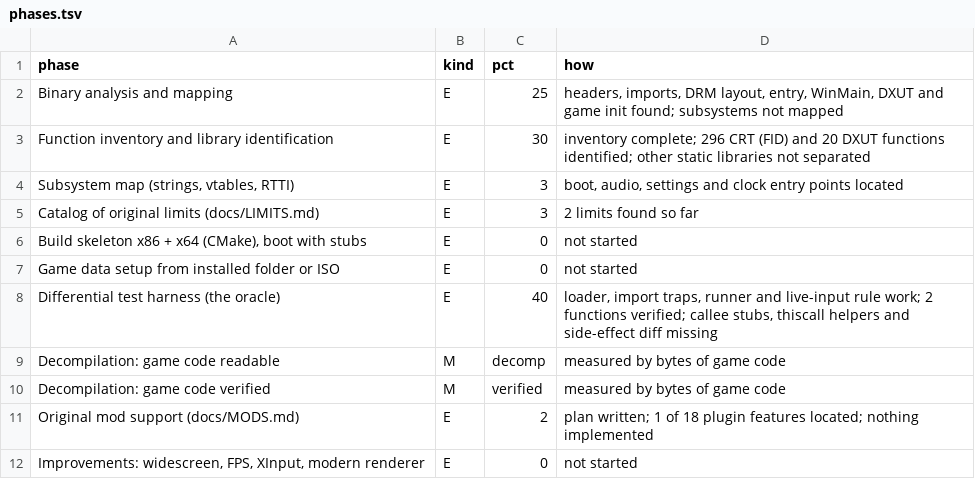
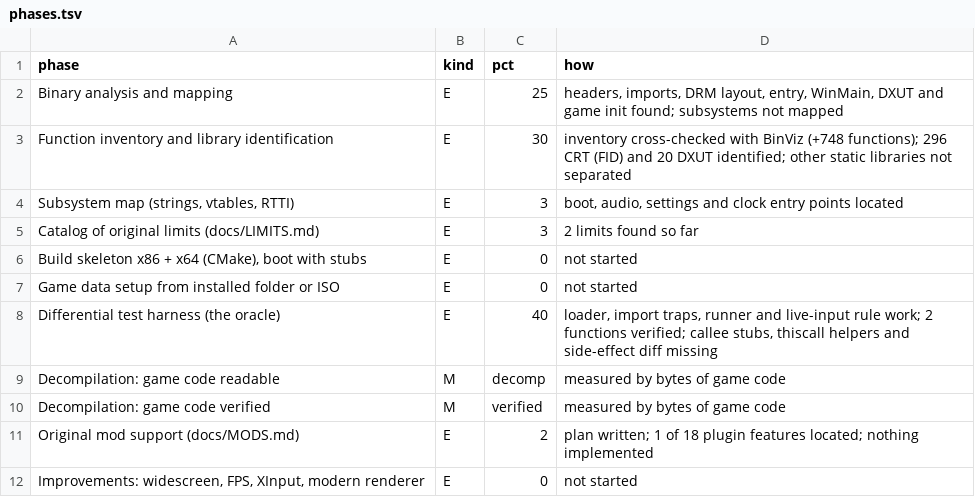
Before and after one commit to MaryNCRT/MANHUNT-2-DECOMPILED, a TSV file: docs/phases.tsv, drawn as a sheet.

```diff
--- a/docs/phases.tsv
+++ b/docs/phases.tsv
@@ -2,3 +2,3 @@ phase	kind	pct	how
 Binary analysis and mapping	E	25	headers, imports, DRM layout, entry, WinMain, DXUT and game init found; subsystems not mapped
-Function inventory and library identification	E	30	inventory complete; 296 CRT (FID) and 20 DXUT functions identified; other static libraries not separated
+Function inventory and library identification	E	30	inventory cross-checked with BinViz (+748 functions); 296 CRT (FID) and 20 DXUT identified; other static libraries not separated
 Subsystem map (strings, vtables, RTTI)	E	3	boot, audio, settings and clock entry points located
```
Also changed, not shown: 10 other files.
